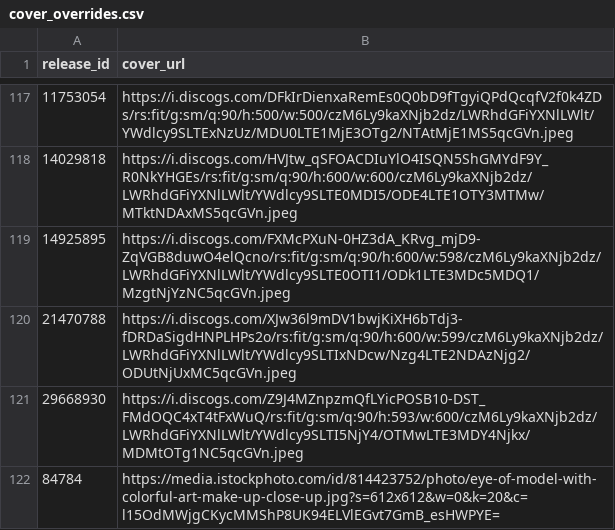
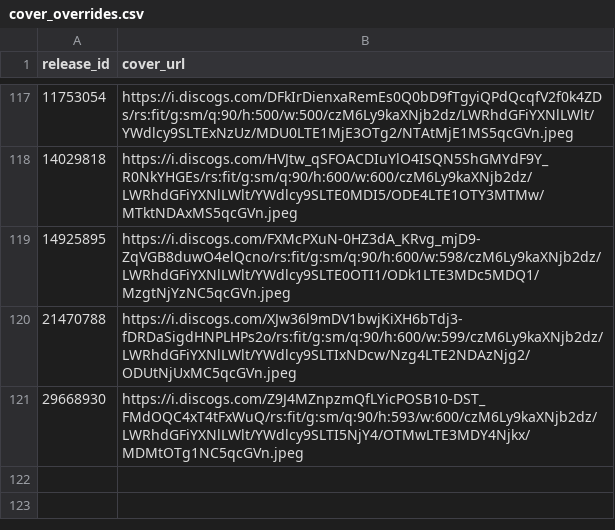
Before and after one commit to DHancock80/music-search-app, a CSV file: cover_overrides.csv, drawn as a sheet; only a part is shown, gaps mark what is left out; the diff names each change by its address in the sheet, - before the commit and + after, or states it on an @@ line.

Commit message:
Reset cover_overrides.csv (2025-05-10T00:54:59.352306 UTC)

```diff
--- a/cover_overrides.csv
+++ b/cover_overrides.csv
-row 122: 84784 | https://media.istockphoto.com/id/814423752/photo/eye-of-model-with-colorful-art-make-up-close-up.jpg?s=612x612&w=0&k=20&c=l15OdMWjgCKycMMShP8UK94ELVlEGvt7GmB_esHWPYE=
```
